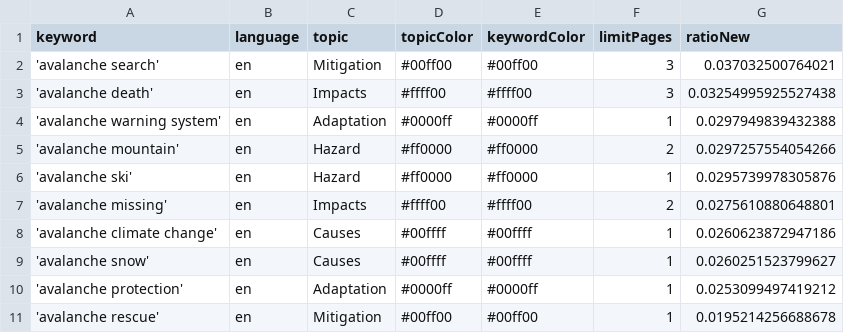
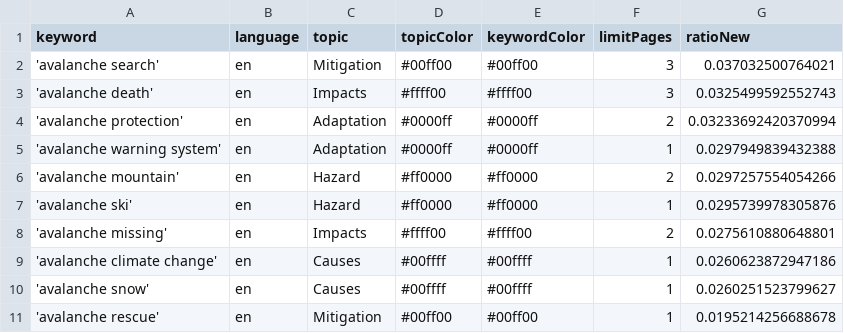
Before and after one commit to MarcoL95-news/avalancheIsComing, a CSV file: keywords.csv, drawn as a sheet.

```diff
--- a/keywords.csv
+++ b/keywords.csv
@@ -2,3 +2,4 @@ keyword,language,topic,topicColor,keywordColor,limitPages,ratioNew
 'avalanche search',en,Mitigation,#00ff00,#00ff00,3,0.037032500764021
-'avalanche death',en,Impacts,#ffff00,#ffff00,3,0.03254995925527438
+'avalanche death',en,Impacts,#ffff00,#ffff00,3,0.0325499592552743
+'avalanche protection',en,Adaptation,#0000ff,#0000ff,2,0.03233692420370994
 'avalanche warning system',en,Adaptation,#0000ff,#0000ff,1,0.0297949839432388
@@ -9,3 +10,2 @@ keyword,language,topic,topicColor,keywordColor,limitPages,ratioNew
 'avalanche snow',en,Causes,#00ffff,#00ffff,1,0.0260251523799627
-'avalanche protection',en,Adaptation,#0000ff,#0000ff,1,0.0253099497419212
 'avalanche rescue',en,Mitigation,#00ff00,#00ff00,1,0.0195214256688678
```
Also changed, not shown: 1 other file.
